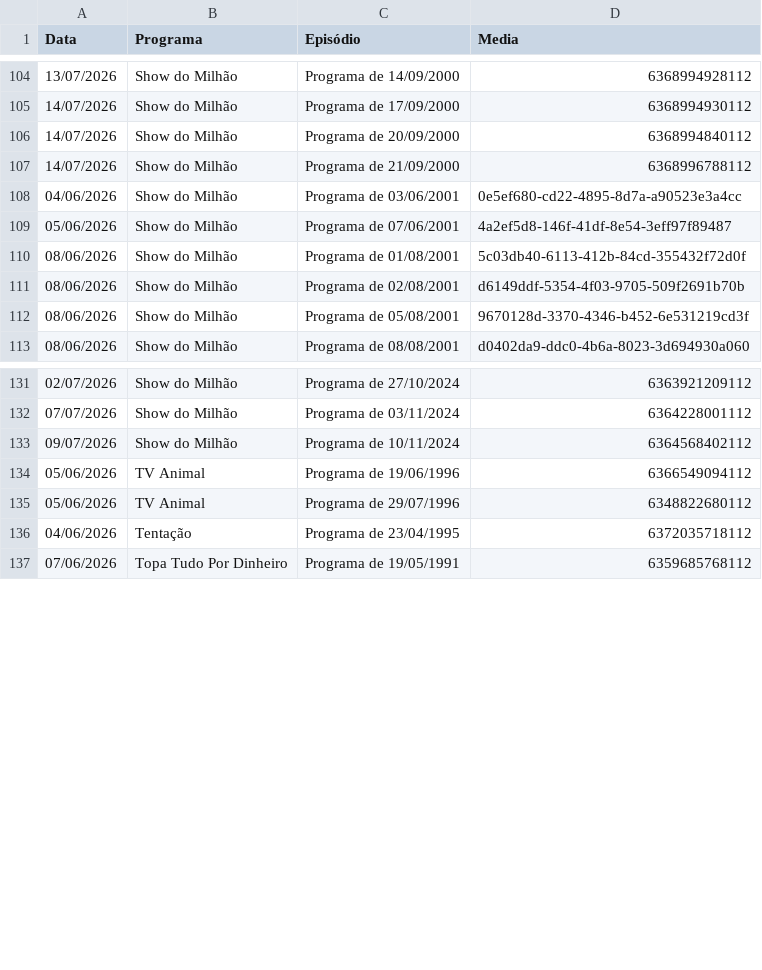
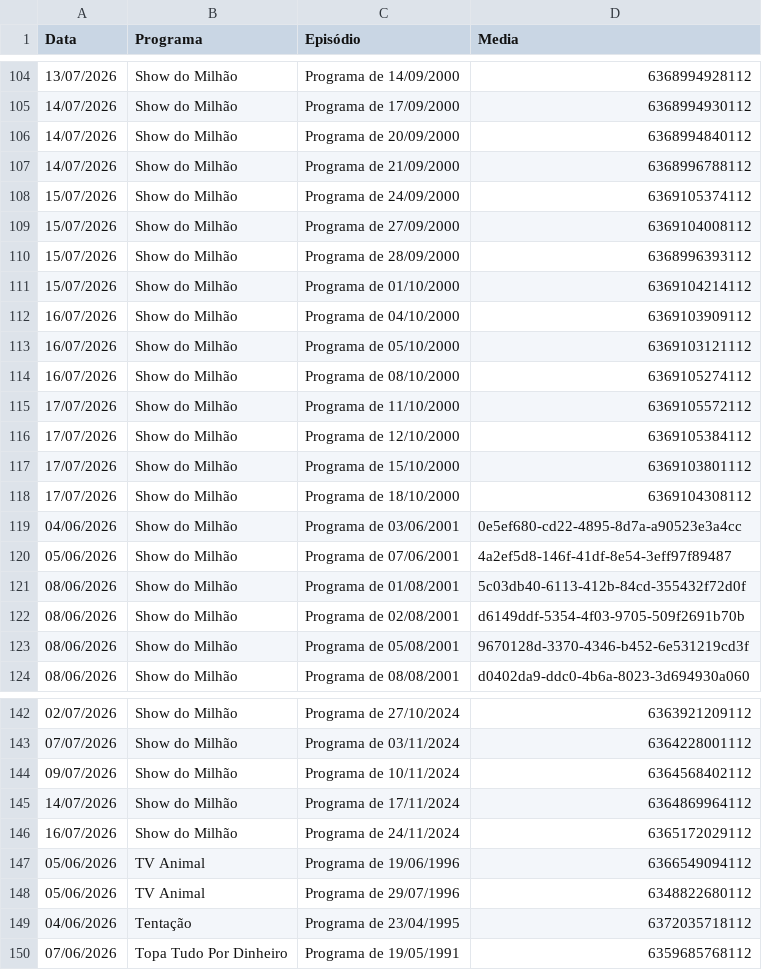
Before and after one commit to henriquerossi/Grade-SBTRaiz, a CSV file: grade_completa.csv, drawn as a sheet; only a part is shown, gaps mark what is left out.

```diff
--- a/grade_completa.csv
+++ b/grade_completa.csv
@@ -107,2 +107,13 @@
 14/07/2026,Show do Milhão,Programa de 21/09/2000,6368996788112
+15/07/2026,Show do Milhão,Programa de 24/09/2000,6369105374112
+15/07/2026,Show do Milhão,Programa de 27/09/2000,6369104008112
+15/07/2026,Show do Milhão,Programa de 28/09/2000,6368996393112
+15/07/2026,Show do Milhão,Programa de 01/10/2000,6369104214112
+16/07/2026,Show do Milhão,Programa de 04/10/2000,6369103909112
+16/07/2026,Show do Milhão,Programa de 05/10/2000,6369103121112
+16/07/2026,Show do Milhão,Programa de 08/10/2000,6369105274112
+17/07/2026,Show do Milhão,Programa de 11/10/2000,6369105572112
+17/07/2026,Show do Milhão,Programa de 12/10/2000,6369105384112
+17/07/2026,Show do Milhão,Programa de 15/10/2000,6369103801112
+17/07/2026,Show do Milhão,Programa de 18/10/2000,6369104308112
 04/06/2026,Show do Milhão,Programa de 03/06/2001,0e5ef680-cd22-4895-8d7a-a90523e3a4cc
@@ -133,2 +144,4 @@
 09/07/2026,Show do Milhão,Programa de 10/11/2024,6364568402112
+14/07/2026,Show do Milhão,Programa de 17/11/2024,6364869964112
+16/07/2026,Show do Milhão,Programa de 24/11/2024,6365172029112
 05/06/2026,TV Animal,Programa de 19/06/1996,6366549094112
```
Also changed, not shown: 1 other file.
